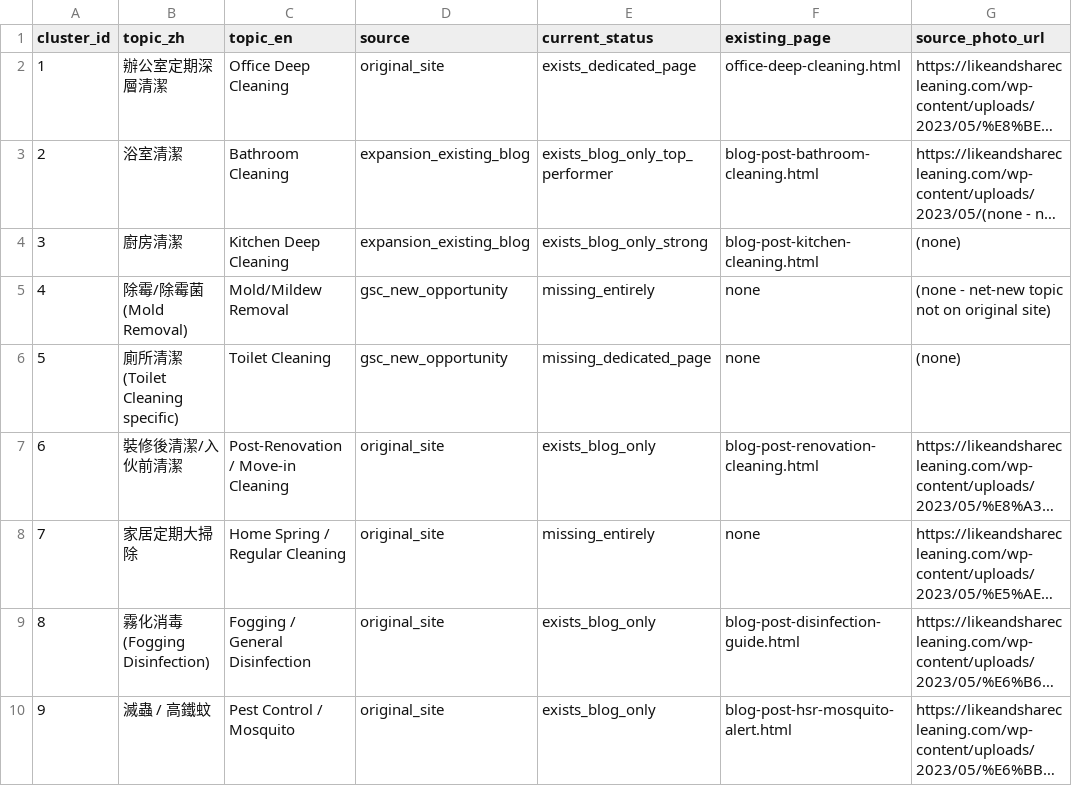
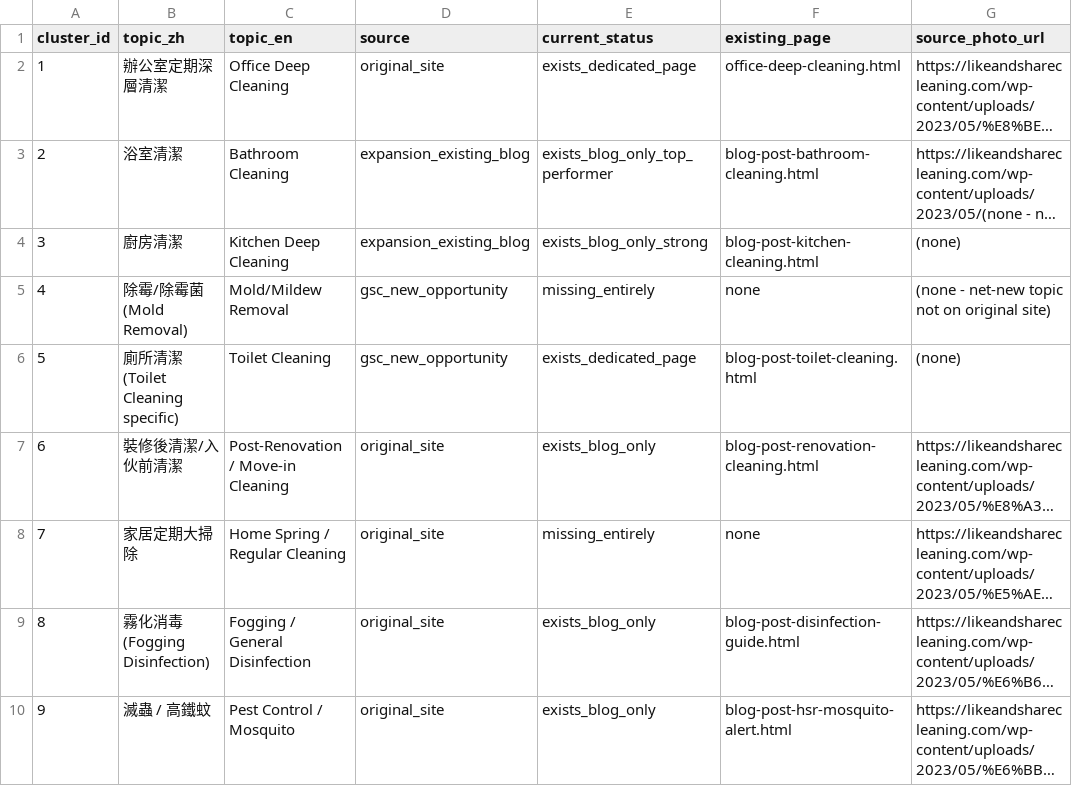
Before and after one commit to bennymak01/clean-game01, a CSV file: seo/clean-com-hk-topical-cluster-plan.csv, drawn as a sheet; only a part is shown; long unchanged cells end in …; the diff names each change by its address in the sheet, - before the commit and + after, or states it on an @@ line.

```diff
--- a/seo/clean-com-hk-topical-cluster-plan.csv
+++ b/seo/clean-com-hk-topical-cluster-plan.csv
-E6 (current_status): missing_dedicated_page
+E6 (current_status): exists_dedicated_page
-F6 (existing_page): none
+F6 (existing_page): blog-post-toilet-cleaning.html
```
Also changed, not shown: 3 other files.
